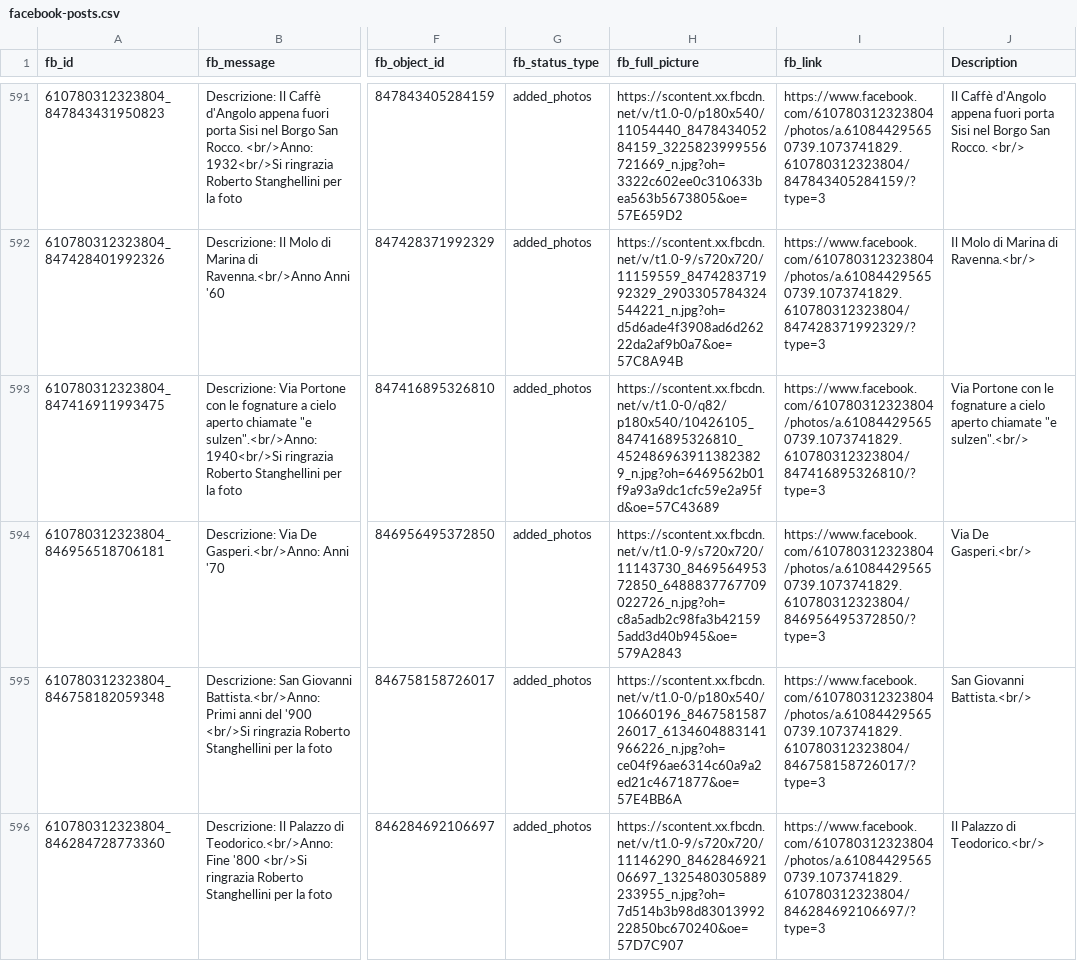
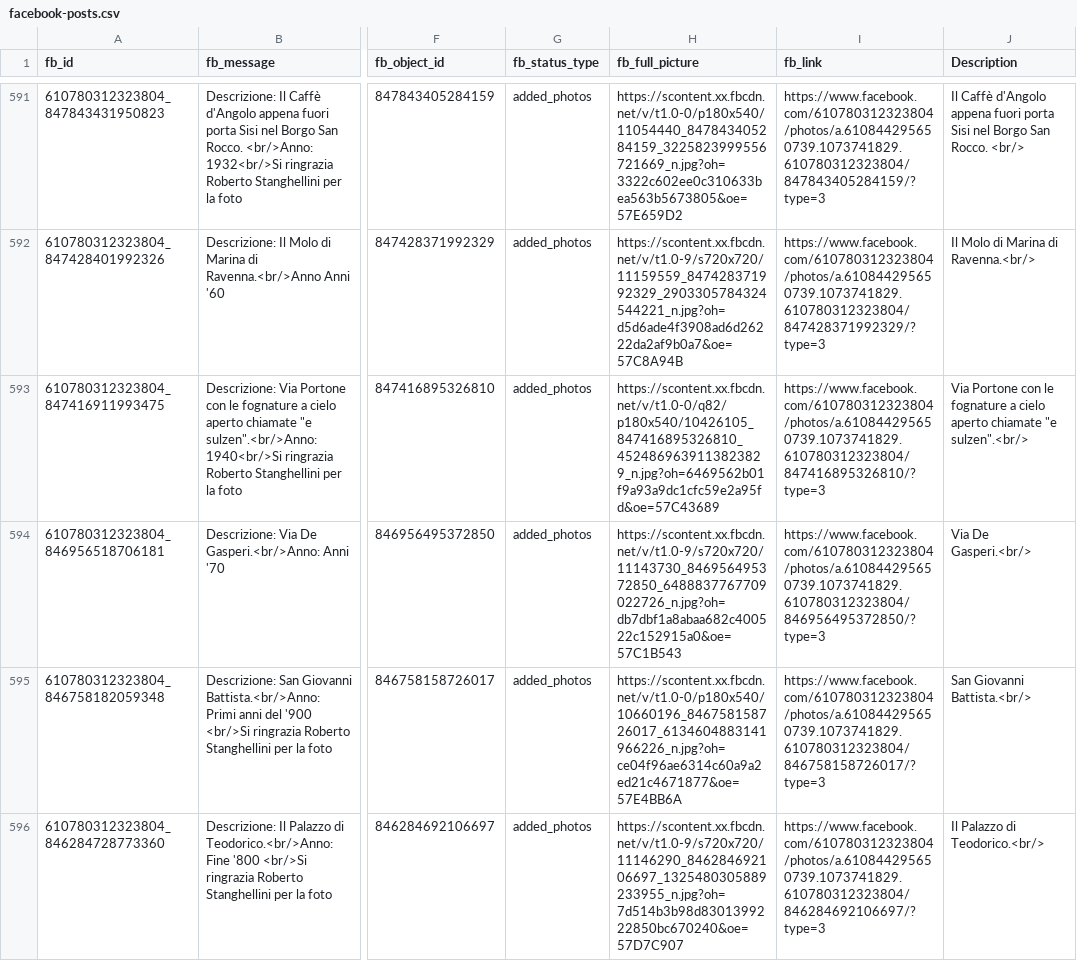
Before and after one commit to eccoilmoro/oldnyc, a CSV file: facebook-posts.csv, drawn as a sheet; only a part is shown, gaps mark what is left out; the diff covers the shown part only; the diff names each change by its address in the sheet, - before the commit and + after, or states it on an @@ line.

```diff
--- a/facebook-posts.csv
+++ b/facebook-posts.csv
-H594 (fb_full_picture): https://scontent.xx.fbcdn.net/v/t1.0-9/s720x720/11143730_846956495372850_6488837767709022726_n.jpg?oh=c8a5adb2c98fa3b421595add3d40b945&oe=579A2843
+H594 (fb_full_picture): https://scontent.xx.fbcdn.net/v/t1.0-9/s720x720/11143730_846956495372850_6488837767709022726_n.jpg?oh=db7dbf1a8abaa682c400522c152915a0&oe=57C1B543
```
Also changed, not shown: 72 edited cells elsewhere in this file, 5 other files.
